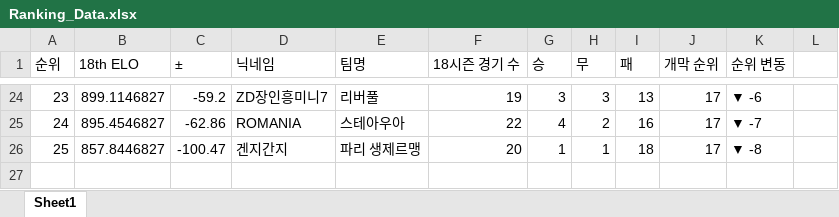
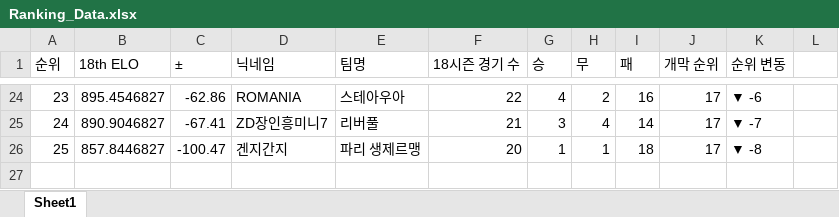
Before and after one commit to xldyxl/all-star-league, an Excel workbook: Ranking_Data.xlsx, sheet Sheet1, drawn as a sheet; only a part is shown, gaps mark what is left out; values as stored, in another font and other column widths than the file's, no borders; the diff covers the shown part only; the diff names each change by its address in the sheet, - before the commit and + after, or states it on an @@ line.

```diff
--- a/Ranking_Data.xlsx (sheet Sheet1)
+++ b/Ranking_Data.xlsx (sheet Sheet1)
-B24 (18th ELO): 899.1146827
+B24 (18th ELO): 895.4546827
-C24 (±): -59.2
+C24 (±): -62.86
-D24 (닉네임): ZD장인흥미니7
+D24 (닉네임): ROMANIA
-E24 (팀명): 리버풀
+E24 (팀명): 스테아우아
-F24 (18시즌 경기 수): 19
+F24 (18시즌 경기 수): 22
-G24 (승): 3
+G24 (승): 4
-H24 (무): 3
+H24 (무): 2
-I24 (패): 13
+I24 (패): 16
-B25 (18th ELO): 895.4546827
+B25 (18th ELO): 890.9046827
-C25 (±): -62.86
+C25 (±): -67.41
-D25 (닉네임): ROMANIA
+D25 (닉네임): ZD장인흥미니7
-E25 (팀명): 스테아우아
+E25 (팀명): 리버풀
-F25 (18시즌 경기 수): 22
+F25 (18시즌 경기 수): 21
-G25 (승): 4
+G25 (승): 3
-H25 (무): 2
+H25 (무): 4
-I25 (패): 16
+I25 (패): 14
```
Also changed, not shown: 49 edited cells elsewhere in this sheet, API데이터_경기_득점_및_도움_기록.xlsx, 11 other files.
